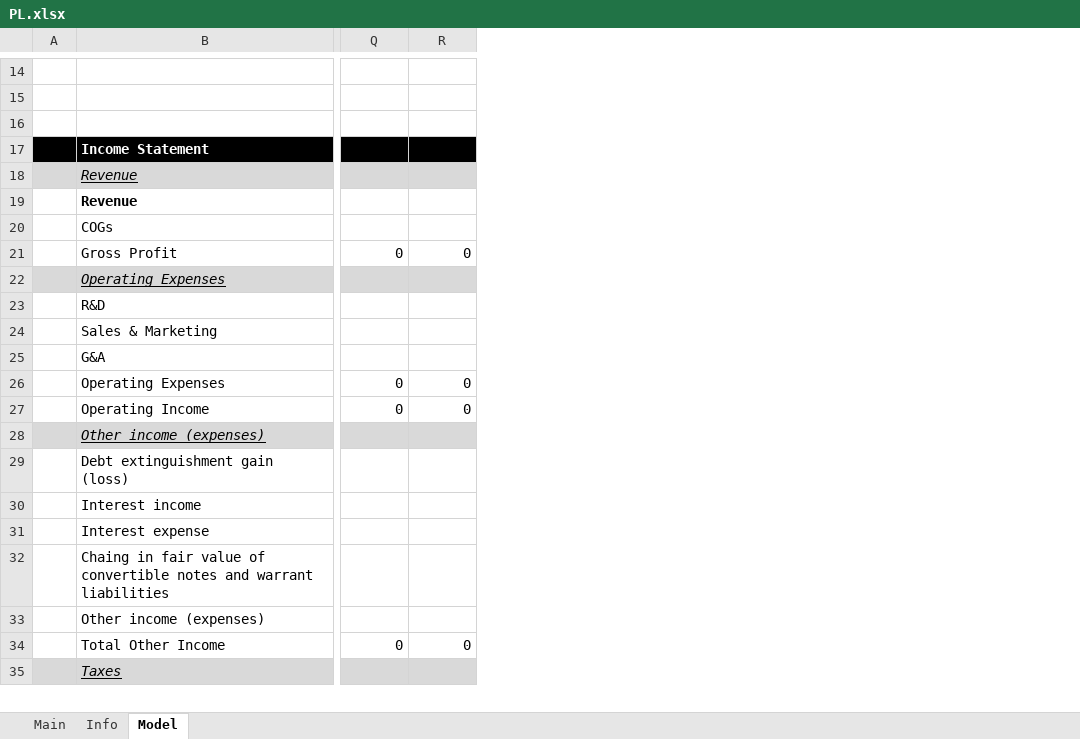
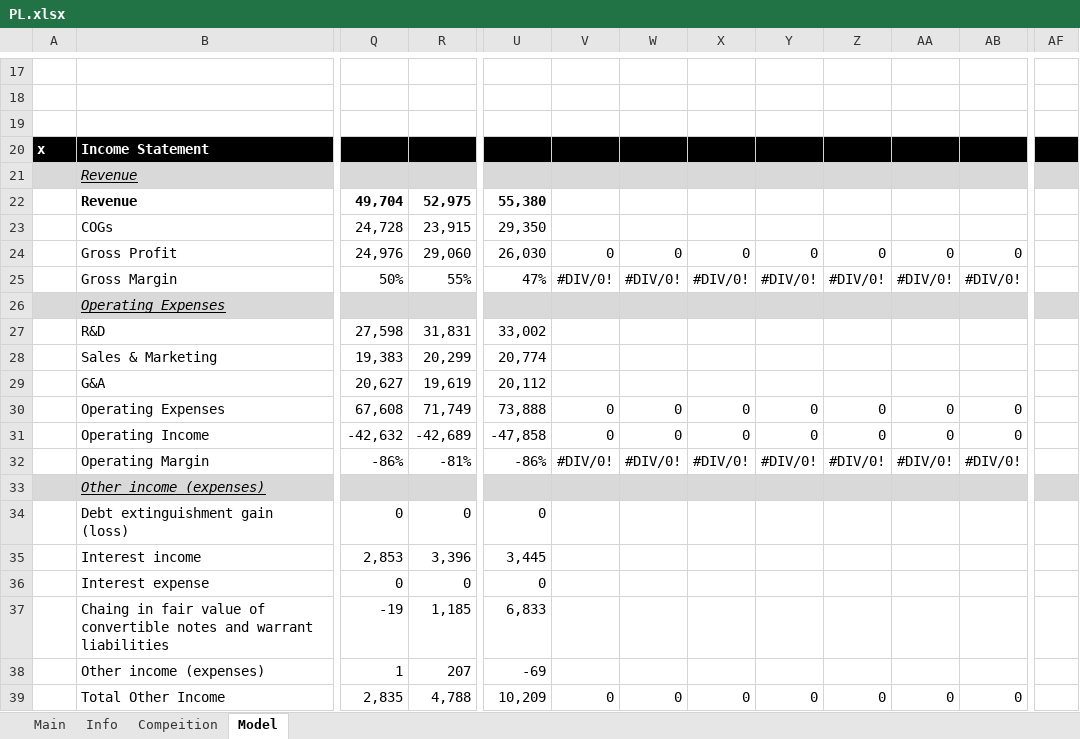
Before and after one commit to Primitive-Coding/Company-Models-Demo, an Excel workbook: PL/PL.xlsx, sheet Model, drawn as a sheet; only a part is shown, gaps mark what is left out; values as stored, in another font and other column widths than the file's, no borders; removed rows and columns are numbered as before the commit, all else as after; rows hold the shown columns only; the diff covers the shown part only; the diff names each change by its address in the sheet, - before the commit and + after, or states it on an @@ line.

```diff
--- a/PL/PL.xlsx (sheet Model)
+++ b/PL/PL.xlsx (sheet Model)
+sheet tab: Compeition
-column A, empty
+column A, row 20: x
+column U, rows 22-24: 55,380 | 29,350 | 26,030; rows 27-31: 33,002 | 20,774 | 20,112 | 73,888 | -47,858; rows 34-39: 0 | 3,445 | 0 | 6,833 | -69 | 10,209
+column V, row 24: 0; rows 30-31: 0 | 0; row 39: 0
+column W, row 24: 0; rows 30-31: 0 | 0; row 39: 0
+column X, row 24: 0; rows 30-31: 0 | 0; row 39: 0
+column Y, row 24: 0; rows 30-31: 0 | 0; row 39: 0
+column Z, row 24: 0; rows 30-31: 0 | 0; row 39: 0
+column AA, row 24: 0; rows 30-31: 0 | 0; row 39: 0
+column AB, row 24: 0; rows 30-31: 0 | 0; row 39: 0
+column AF, empty
-Q22: (empty)
+Q22: 49,704
-R22: (empty)
+R22: 52,975
-Q23: (empty)
+Q23: 24,728
-R23: (empty)
+R23: 23,915
-Q24: 0
+Q24: 24,976
-R24: 0
+R24: 29,060
+row 25:  | Gross Margin | 50% | 55% | 47% | #DIV/0! | #DIV/0! | #DIV/0! | #DIV/0! | #DIV/0! | #DIV/0! | #DIV/0!
-Q27: (empty)
+Q27: 27,598
-R27: (empty)
+R27: 31,831
-Q28: (empty)
+Q28: 19,383
-R28: (empty)
+R28: 20,299
-Q29: (empty)
+Q29: 20,627
-R29: (empty)
+R29: 19,619
-Q30: 0
+Q30: 67,608
-R30: 0
+R30: 71,749
-Q31: 0
+Q31: -42,632
-R31: 0
+R31: -42,689
+row 32:  | Operating Margin | -86% | -81% | -86% | #DIV/0! | #DIV/0! | #DIV/0! | #DIV/0! | #DIV/0! | #DIV/0! | #DIV/0!
-Q34: (empty)
+Q34: 0
-R34: (empty)
+R34: 0
-Q35: (empty)
+Q35: 2,853
-R35: (empty)
+R35: 3,396
-Q36: (empty)
+Q36: 0
-R36: (empty)
+R36: 0
-Q37: (empty)
+Q37: -19
-R37: (empty)
+R37: 1,185
-Q38: (empty)
+Q38: 1
-R38: (empty)
+R38: 207
-Q39: 0
+Q39: 2,835
-R39: 0
+R39: 4,788
-row 35:  | Taxes
```
Also changed, not shown: 15 added rows, 4 removed rows, 199 edited cells and cell formats elsewhere in this sheet, sheet Info, sheet Main, formulas that keep their value, charts or pictures, AMZN/AMZN.xlsx, MVST/MVST.xlsx, 3 other files.
